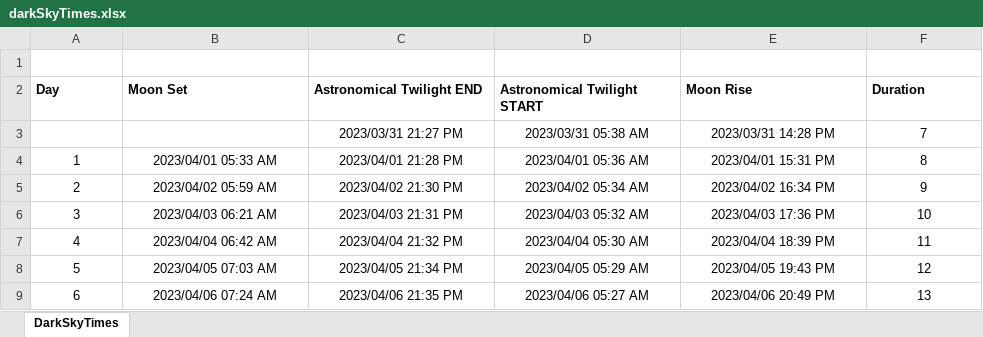
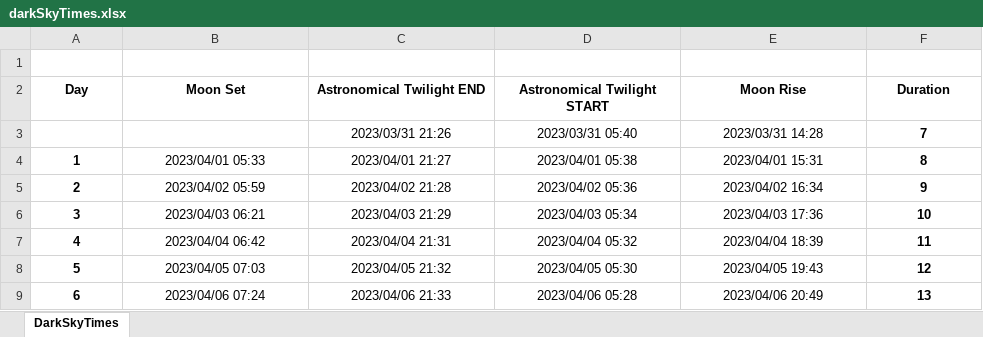
Before and after one commit to BobbyBoy101/darkSkyTimes, an Excel workbook: darkSkyTimes.xlsx, sheet DarkSkyTimes, drawn as a sheet; only a part is shown; values as stored, in another font and other column widths than the file's, no borders; the diff covers the shown part only; the diff names each change by its address in the sheet, - before the commit and + after, or states it on an @@ line.

```diff
--- a/darkSkyTimes.xlsx (sheet DarkSkyTimes)
+++ b/darkSkyTimes.xlsx (sheet DarkSkyTimes)
-A2:F2 alignment: left
+A2:F2 alignment: center
-C3 (Astronomical Twilight END): 2023/03/31 21:27 PM
+C3 (Astronomical Twilight END): 2023/03/31 21:26
-D3 (Astronomical Twilight START): 2023/03/31 05:38 AM
+D3 (Astronomical Twilight START): 2023/03/31 05:40
-E3 (Moon Rise): 2023/03/31 14:28 PM
+E3 (Moon Rise): 2023/03/31 14:28
-F3:F9 bold: off
+F3:F9 bold: on
-A4:A9 bold: off
+A4:A9 bold: on
-B4 (Moon Set): 2023/04/01 05:33 AM
+B4 (Moon Set): 2023/04/01 05:33
-C4 (Astronomical Twilight END): 2023/04/01 21:28 PM
+C4 (Astronomical Twilight END): 2023/04/01 21:27
-D4 (Astronomical Twilight START): 2023/04/01 05:36 AM
+D4 (Astronomical Twilight START): 2023/04/01 05:38
-E4 (Moon Rise): 2023/04/01 15:31 PM
+E4 (Moon Rise): 2023/04/01 15:31
-B5 (Moon Set): 2023/04/02 05:59 AM
+B5 (Moon Set): 2023/04/02 05:59
-C5 (Astronomical Twilight END): 2023/04/02 21:30 PM
+C5 (Astronomical Twilight END): 2023/04/02 21:28
-D5 (Astronomical Twilight START): 2023/04/02 05:34 AM
+D5 (Astronomical Twilight START): 2023/04/02 05:36
-E5 (Moon Rise): 2023/04/02 16:34 PM
+E5 (Moon Rise): 2023/04/02 16:34
-B6 (Moon Set): 2023/04/03 06:21 AM
+B6 (Moon Set): 2023/04/03 06:21
-C6 (Astronomical Twilight END): 2023/04/03 21:31 PM
+C6 (Astronomical Twilight END): 2023/04/03 21:29
-D6 (Astronomical Twilight START): 2023/04/03 05:32 AM
+D6 (Astronomical Twilight START): 2023/04/03 05:34
-E6 (Moon Rise): 2023/04/03 17:36 PM
+E6 (Moon Rise): 2023/04/03 17:36
-B7 (Moon Set): 2023/04/04 06:42 AM
+B7 (Moon Set): 2023/04/04 06:42
-C7 (Astronomical Twilight END): 2023/04/04 21:32 PM
+C7 (Astronomical Twilight END): 2023/04/04 21:31
-D7 (Astronomical Twilight START): 2023/04/04 05:30 AM
+D7 (Astronomical Twilight START): 2023/04/04 05:32
-E7 (Moon Rise): 2023/04/04 18:39 PM
+E7 (Moon Rise): 2023/04/04 18:39
-B8 (Moon Set): 2023/04/05 07:03 AM
+B8 (Moon Set): 2023/04/05 07:03
-C8 (Astronomical Twilight END): 2023/04/05 21:34 PM
+C8 (Astronomical Twilight END): 2023/04/05 21:32
-D8 (Astronomical Twilight START): 2023/04/05 05:29 AM
+D8 (Astronomical Twilight START): 2023/04/05 05:30
-E8 (Moon Rise): 2023/04/05 19:43 PM
+E8 (Moon Rise): 2023/04/05 19:43
-B9 (Moon Set): 2023/04/06 07:24 AM
+B9 (Moon Set): 2023/04/06 07:24
-C9 (Astronomical Twilight END): 2023/04/06 21:35 PM
+C9 (Astronomical Twilight END): 2023/04/06 21:33
-D9 (Astronomical Twilight START): 2023/04/06 05:27 AM
+D9 (Astronomical Twilight START): 2023/04/06 05:28
-E9 (Moon Rise): 2023/04/06 20:49 PM
+E9 (Moon Rise): 2023/04/06 20:49
```
Also changed, not shown: 93 edited cells and cell formats elsewhere in this sheet, 4 other files.
